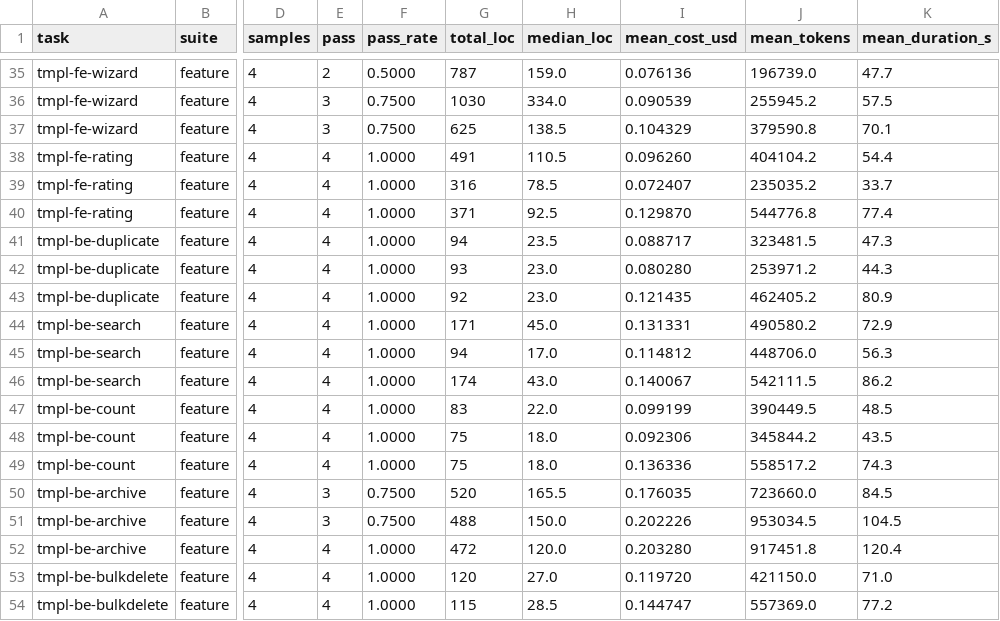
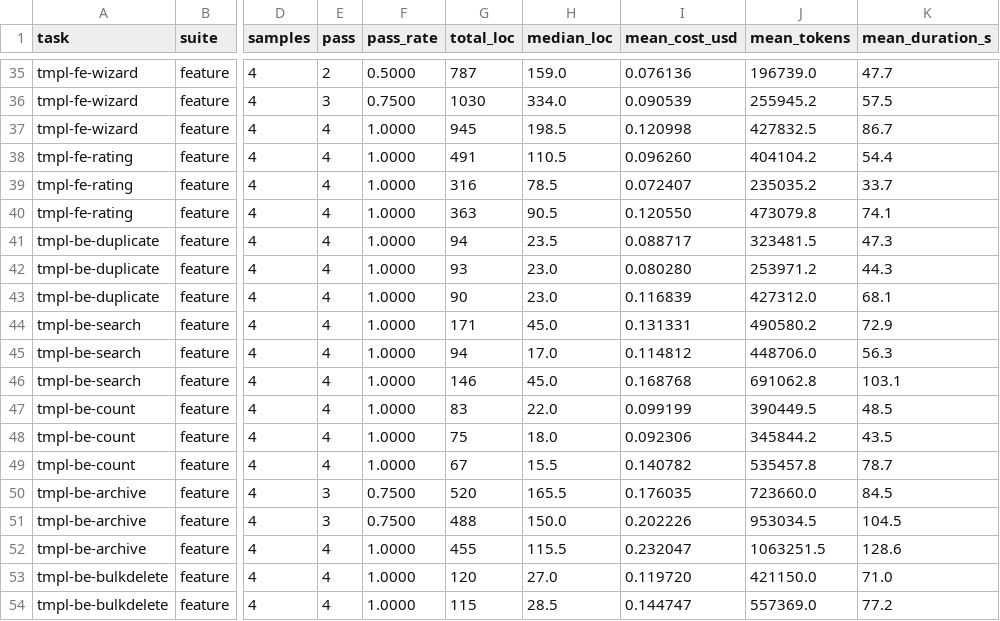
Before and after one commit to shihchengwei-lab/coding-agent-guardrails, a CSV file: slime-coding/benchmark/by-task.csv, drawn as a sheet; only a part is shown, gaps mark what is left out; the diff covers the shown part only; the diff names each change by its address in the sheet, - before the commit and + after, or states it on an @@ line.

```diff
--- a/slime-coding/benchmark/by-task.csv
+++ b/slime-coding/benchmark/by-task.csv
-E37 (pass): 3
+E37 (pass): 4
-F37 (pass_rate): 0.7500
+F37 (pass_rate): 1.0000
-G37 (total_loc): 625
+G37 (total_loc): 945
-H37 (median_loc): 138.5
+H37 (median_loc): 198.5
-I37 (mean_cost_usd): 0.104329
+I37 (mean_cost_usd): 0.120998
-J37 (mean_tokens): 379590.8
+J37 (mean_tokens): 427832.5
-K37 (mean_duration_s): 70.1
+K37 (mean_duration_s): 86.7
-G40 (total_loc): 371
+G40 (total_loc): 363
-H40 (median_loc): 92.5
+H40 (median_loc): 90.5
-I40 (mean_cost_usd): 0.129870
+I40 (mean_cost_usd): 0.120550
-J40 (mean_tokens): 544776.8
+J40 (mean_tokens): 473079.8
-K40 (mean_duration_s): 77.4
+K40 (mean_duration_s): 74.1
-G43 (total_loc): 92
+G43 (total_loc): 90
-I43 (mean_cost_usd): 0.121435
+I43 (mean_cost_usd): 0.116839
-J43 (mean_tokens): 462405.2
+J43 (mean_tokens): 427312.0
-K43 (mean_duration_s): 80.9
+K43 (mean_duration_s): 68.1
-G46 (total_loc): 174
+G46 (total_loc): 146
-H46 (median_loc): 43.0
+H46 (median_loc): 45.0
-I46 (mean_cost_usd): 0.140067
+I46 (mean_cost_usd): 0.168768
-J46 (mean_tokens): 542111.5
+J46 (mean_tokens): 691062.8
-K46 (mean_duration_s): 86.2
+K46 (mean_duration_s): 103.1
-G49 (total_loc): 75
+G49 (total_loc): 67
-H49 (median_loc): 18.0
+H49 (median_loc): 15.5
-I49 (mean_cost_usd): 0.136336
+I49 (mean_cost_usd): 0.140782
-J49 (mean_tokens): 558517.2
+J49 (mean_tokens): 535457.8
-K49 (mean_duration_s): 74.3
+K49 (mean_duration_s): 78.7
-G52 (total_loc): 472
+G52 (total_loc): 455
-H52 (median_loc): 120.0
+H52 (median_loc): 115.5
-I52 (mean_cost_usd): 0.203280
+I52 (mean_cost_usd): 0.232047
-J52 (mean_tokens): 917451.8
+J52 (mean_tokens): 1063251.5
-K52 (mean_duration_s): 120.4
+K52 (mean_duration_s): 128.6
```
Also changed, not shown: 65 edited cells elsewhere in this file, slime-coding/benchmark/cells.csv, 7 other files.
